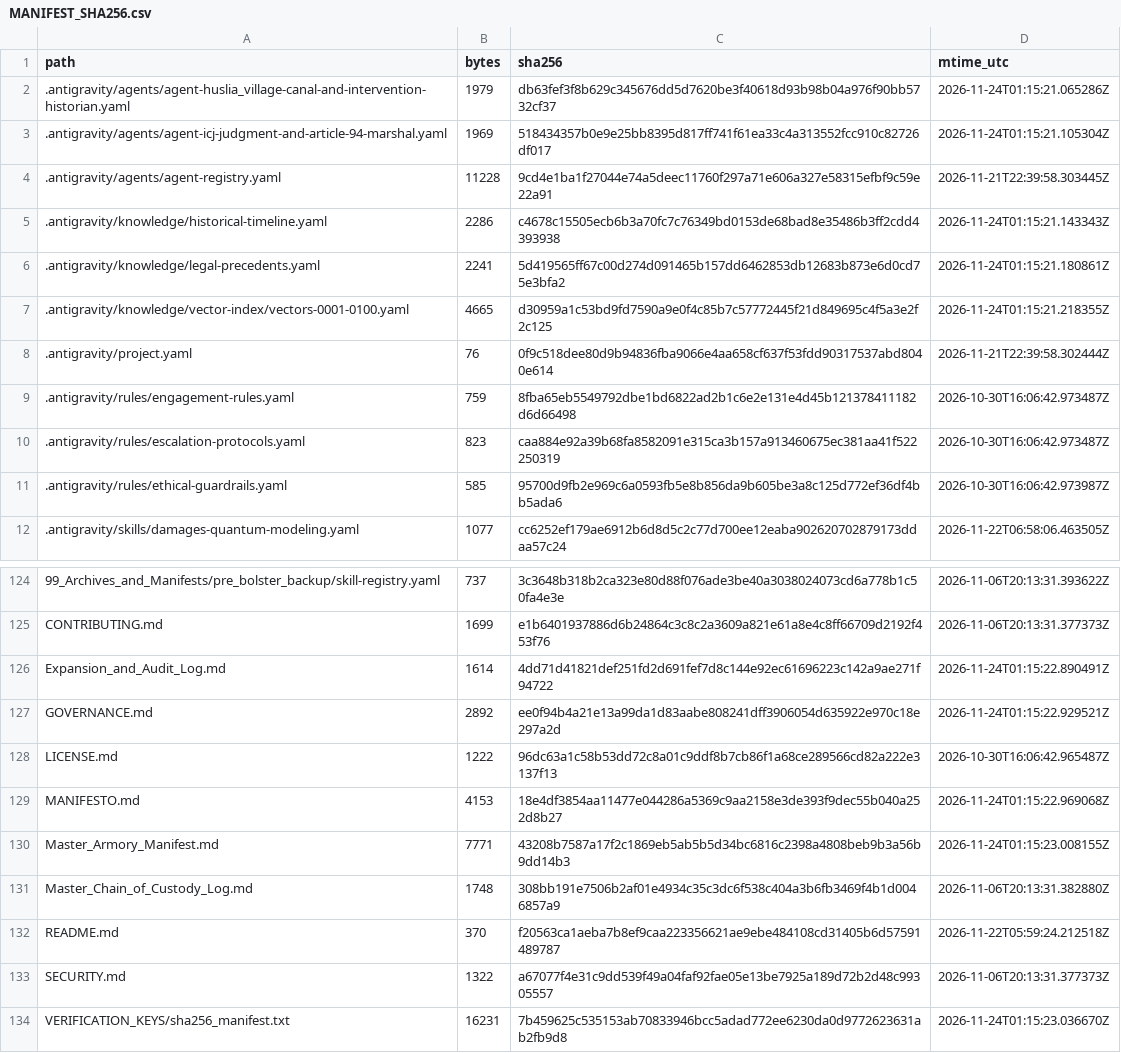
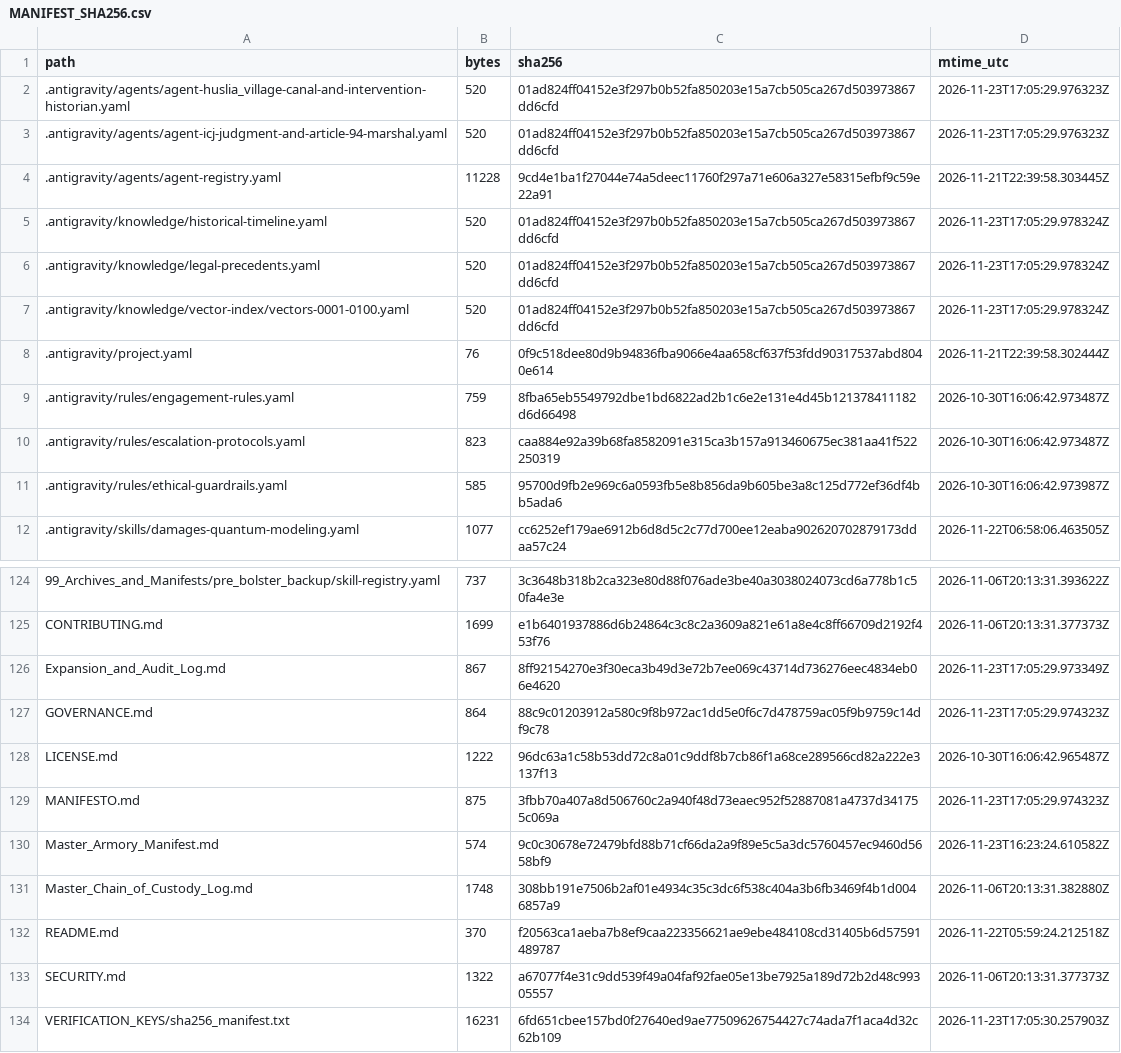
Before and after one commit to GlobalRestitutionAlliance/turtle-island-us-ak-huslia-village-master-litigation, a CSV file: 99_Archives_and_Manifests/MANIFEST_SHA256.csv, drawn as a sheet; only a part is shown, gaps mark what is left out; the diff covers the shown part only.

```diff
--- a/99_Archives_and_Manifests/MANIFEST_SHA256.csv
+++ b/99_Archives_and_Manifests/MANIFEST_SHA256.csv
@@ -1,8 +1,8 @@
 path,bytes,sha256,mtime_utc
-.antigravity/agents/agent-huslia_village-canal-and-intervention-historian.yaml,1979,db63fef3f8b629c345676dd5d7620be3f40618d93b98b04a976f90bb5732cf37,2026-11-24T01:15:21.065286Z
-.antigravity/agents/agent-icj-judgment-and-article-94-marshal.yaml,1969,518434357b0e9e25bb8395d817ff741f61ea33c4a313552fcc910c82726df017,2026-11-24T01:15:21.105304Z
+.antigravity/agents/agent-huslia_village-canal-and-intervention-historian.yaml,520,01ad824ff04152e3f297b0b52fa850203e15a7cb505ca267d503973867dd6cfd,2026-11-23T17:05:29.976323Z
+.antigravity/agents/agent-icj-judgment-and-article-94-marshal.yaml,520,01ad824ff04152e3f297b0b52fa850203e15a7cb505ca267d503973867dd6cfd,2026-11-23T17:05:29.976323Z
 .antigravity/agents/agent-registry.yaml,11228,9cd4e1ba1f27044e74a5deec11760f297a71e606a327e58315efbf9c59e22a91,2026-11-21T22:39:58.303445Z
-.antigravity/knowledge/historical-timeline.yaml,2286,c4678c15505ecb6b3a70fc7c76349bd0153de68bad8e35486b3ff2cdd4393938,2026-11-24T01:15:21.143343Z
-.antigravity/knowledge/legal-precedents.yaml,2241,5d419565ff67c00d274d091465b157dd6462853db12683b873e6d0cd75e3bfa2,2026-11-24T01:15:21.180861Z
-.antigravity/knowledge/vector-index/vectors-0001-0100.yaml,4665,d30959a1c53bd9fd7590a9e0f4c85b7c57772445f21d849695c4f5a3e2f2c125,2026-11-24T01:15:21.218355Z
+.antigravity/knowledge/historical-timeline.yaml,520,01ad824ff04152e3f297b0b52fa850203e15a7cb505ca267d503973867dd6cfd,2026-11-23T17:05:29.978324Z
+.antigravity/knowledge/legal-precedents.yaml,520,01ad824ff04152e3f297b0b52fa850203e15a7cb505ca267d503973867dd6cfd,2026-11-23T17:05:29.978324Z
+.antigravity/knowledge/vector-index/vectors-0001-0100.yaml,520,01ad824ff04152e3f297b0b52fa850203e15a7cb505ca267d503973867dd6cfd,2026-11-23T17:05:29.978324Z
 .antigravity/project.yaml,76,0f9c518dee80d9b94836fba9066e4aa658cf637f53fdd90317537abd8040e614,2026-11-21T22:39:58.302444Z
@@ -125,7 +125,7 @@ path,bytes,sha256,mtime_utc
 CONTRIBUTING.md,1699,e1b6401937886d6b24864c3c8c2a3609a821e61a8e4c8ff66709d2192f453f76,2026-11-06T20:13:31.377373Z
-Expansion_and_Audit_Log.md,1614,4dd71d41821def251fd2d691fef7d8c144e92ec61696223c142a9ae271f94722,2026-11-24T01:15:22.890491Z
-GOVERNANCE.md,2892,ee0f94b4a21e13a99da1d83aabe808241dff3906054d635922e970c18e297a2d,2026-11-24T01:15:22.929521Z
+Expansion_and_Audit_Log.md,867,8ff92154270e3f30eca3b49d3e72b7ee069c43714d736276eec4834eb06e4620,2026-11-23T17:05:29.973349Z
+GOVERNANCE.md,864,88c9c01203912a580c9f8b972ac1dd5e0f6c7d478759ac05f9b9759c14df9c78,2026-11-23T17:05:29.974323Z
 LICENSE.md,1222,96dc63a1c58b53dd72c8a01c9ddf8b7cb86f1a68ce289566cd82a222e3137f13,2026-10-30T16:06:42.965487Z
-MANIFESTO.md,4153,18e4df3854aa11477e044286a5369c9aa2158e3de393f9dec55b040a252d8b27,2026-11-24T01:15:22.969068Z
-Master_Armory_Manifest.md,7771,43208b7587a17f2c1869eb5ab5b5d34bc6816c2398a4808beb9b3a56b9dd14b3,2026-11-24T01:15:23.008155Z
+MANIFESTO.md,875,3fbb70a407a8d506760c2a940f48d73eaec952f52887081a4737d341755c069a,2026-11-23T17:05:29.974323Z
+Master_Armory_Manifest.md,574,9c0c30678e72479bfd88b71cf66da2a9f89e5c5a3dc5760457ec9460d5658bf9,2026-11-23T16:23:24.610582Z
 Master_Chain_of_Custody_Log.md,1748,308bb191e7506b2af01e4934c35c3dc6f538c404a3b6fb3469f4b1d0046857a9,2026-11-06T20:13:31.382880Z
@@ -133,2 +133,2 @@ README.md,370,f20563ca1aeba7b8ef9caa223356621ae9ebe484108cd31405b6d57591489787,2
 SECURITY.md,1322,a67077f4e31c9dd539f49a04faf92fae05e13be7925a189d72b2d48c99305557,2026-11-06T20:13:31.377373Z
-VERIFICATION_KEYS/sha256_manifest.txt,16231,7b459625c535153ab70833946bcc5adad772ee6230da0d9772623631ab2fb9d8,2026-11-24T01:15:23.036670Z
+VERIFICATION_KEYS/sha256_manifest.txt,16231,6fd651cbee157bd0f27640ed9ae77509626754427c74ada7f1aca4d32c62b109,2026-11-23T17:05:30.257903Z
```
Also changed, not shown: 81 edited cells elsewhere in this file, 37 other files.
